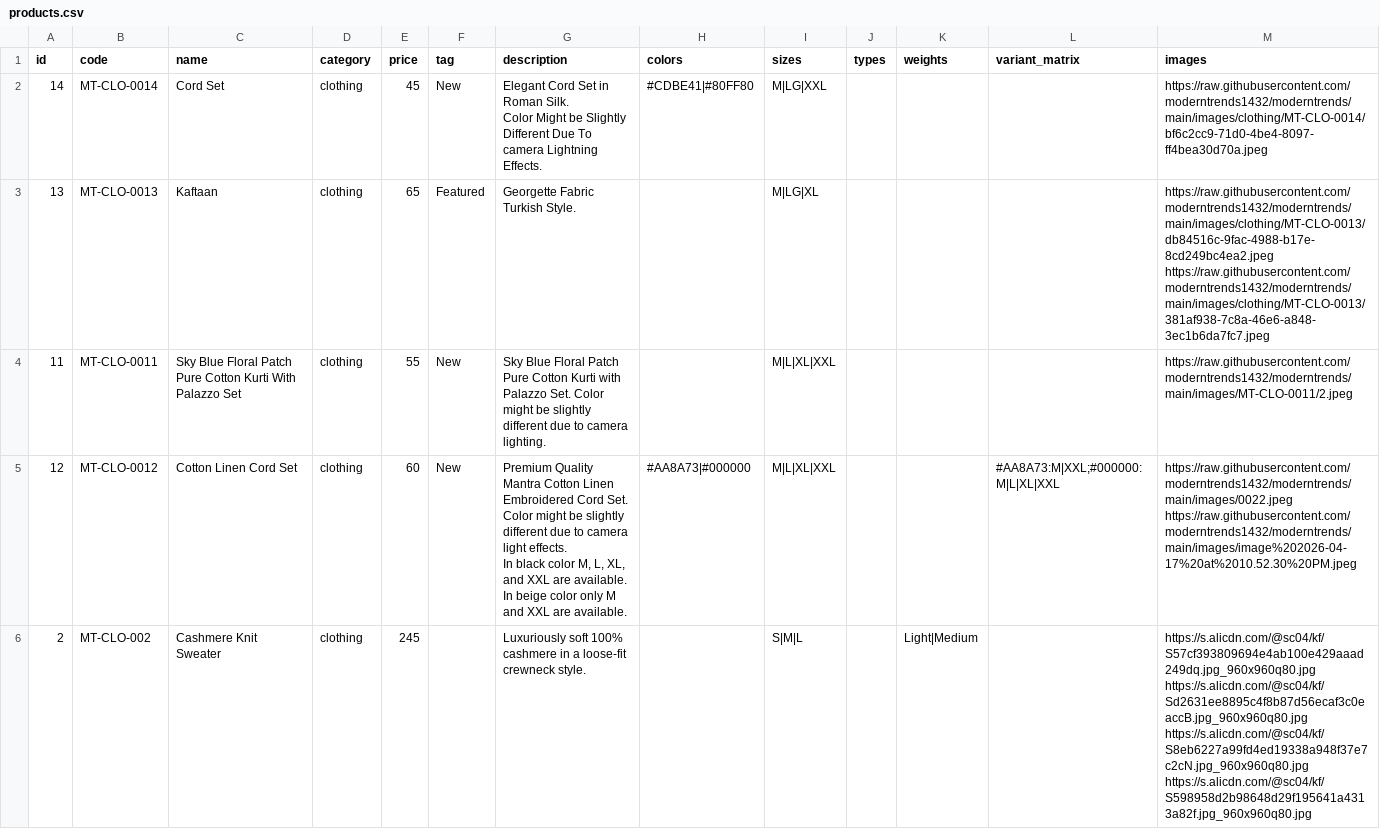
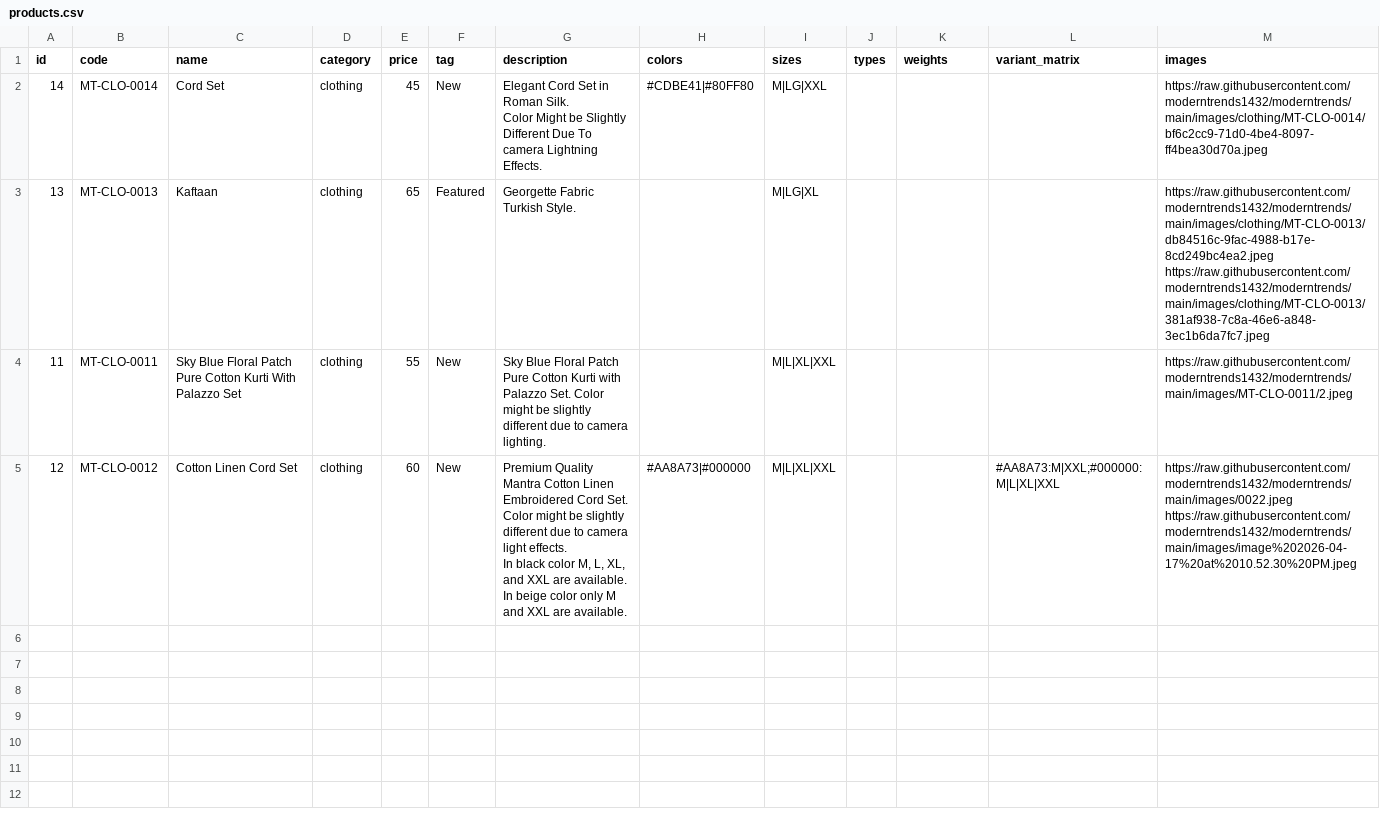
Before and after one commit to moderntrends1432/moderntrends, a CSV file: products.csv, drawn as a sheet.

Commit message:
chore: update products.csv

```diff
--- a/products.csv
+++ b/products.csv
@@ -10,5 +10 @@ In black color M, L, XL, and XXL are available. In beige color only M and XXL ar
 https://raw.githubusercontent.com/moderntrends1432/moderntrends/main/images/image%202026-04-17%20at%2010.52.30%20PM.jpeg"
-2,MT-CLO-002,Cashmere Knit Sweater,clothing,245,,Luxuriously soft 100% cashmere in a loose-fit crewneck style.,,"S|M|L",,"Light|Medium",,"https://s.alicdn.com/@sc04/kf/S57cf393809694e4ab100e429aaad249dq.jpg_960x960q80.jpg
-https://s.alicdn.com/@sc04/kf/Sd2631ee8895c4f8b87d56ecaf3c0eaccB.jpg_960x960q80.jpg
-https://s.alicdn.com/@sc04/kf/S8eb6227a99fd4ed19338a948f37e7c2cN.jpg_960x960q80.jpg
-https://s.alicdn.com/@sc04/kf/S598958d2b98648d29f195641a4313a82f.jpg_960x960q80.jpg"
```
